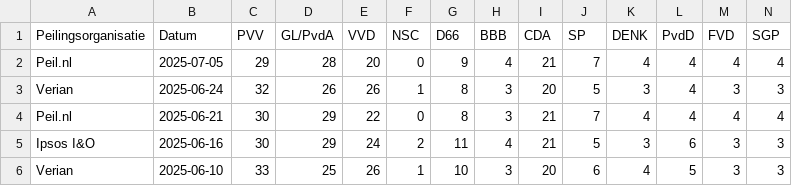
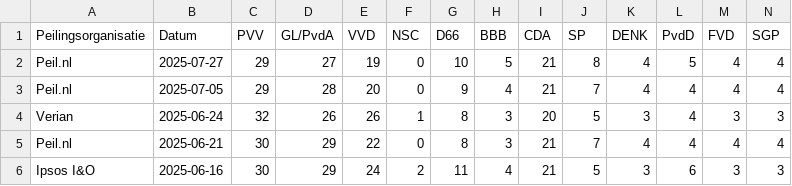
Before and after one commit to YorickBleijenberg/DutchCoalitionBuilder, a CSV file: client/public/polls.csv, drawn as a sheet; only a part is shown; the shorter side is filled out with more unchanged rows; rows hold the shown columns only; the diff names each change by its address in the sheet, - before the commit and + after, or states it on an @@ line.

```diff
--- a/client/public/polls.csv
+++ b/client/public/polls.csv
+row 2: Peil.nl | 2025-07-27 | 29 | 27 | 19 | 0 | 10 | 5 | 21 | 8 | 4 | 5 | 4 | 4
```
Also changed, not shown: 2 other files.
